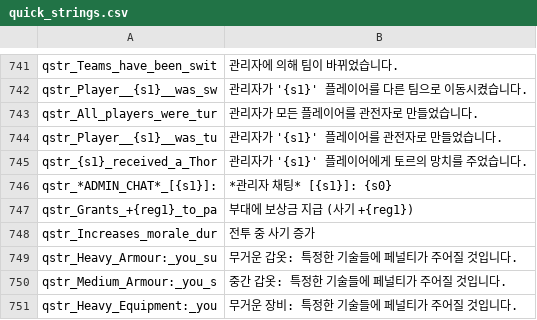
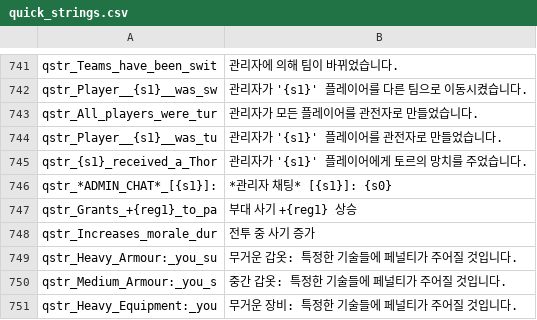
Before and after one commit to 21garam/MB_VikingConquest_R_Korean, a CSV file: languages/en/quick_strings.csv, drawn as a sheet; only a part is shown, gaps mark what is left out.

```diff
--- a/languages/en/quick_strings.csv
+++ b/languages/en/quick_strings.csv
@@ -746,3 +746,3 @@ qstr_{s1}_received_a_Thor|관리자가 '{s1}' 플레이어에게 토르의 망
 qstr_*ADMIN_CHAT*_[{s1}]:|*관리자 채팅* [{s1}]: {s0}
-qstr_Grants_+{reg1}_to_pa|부대에 보상금 지급 (사기 +{reg1})
+qstr_Grants_+{reg1}_to_pa|부대 사기 +{reg1} 상승
 qstr_Increases_morale_dur|전투 중 사기 증가
```
Also changed, not shown: languages/en/game_strings.csv.
